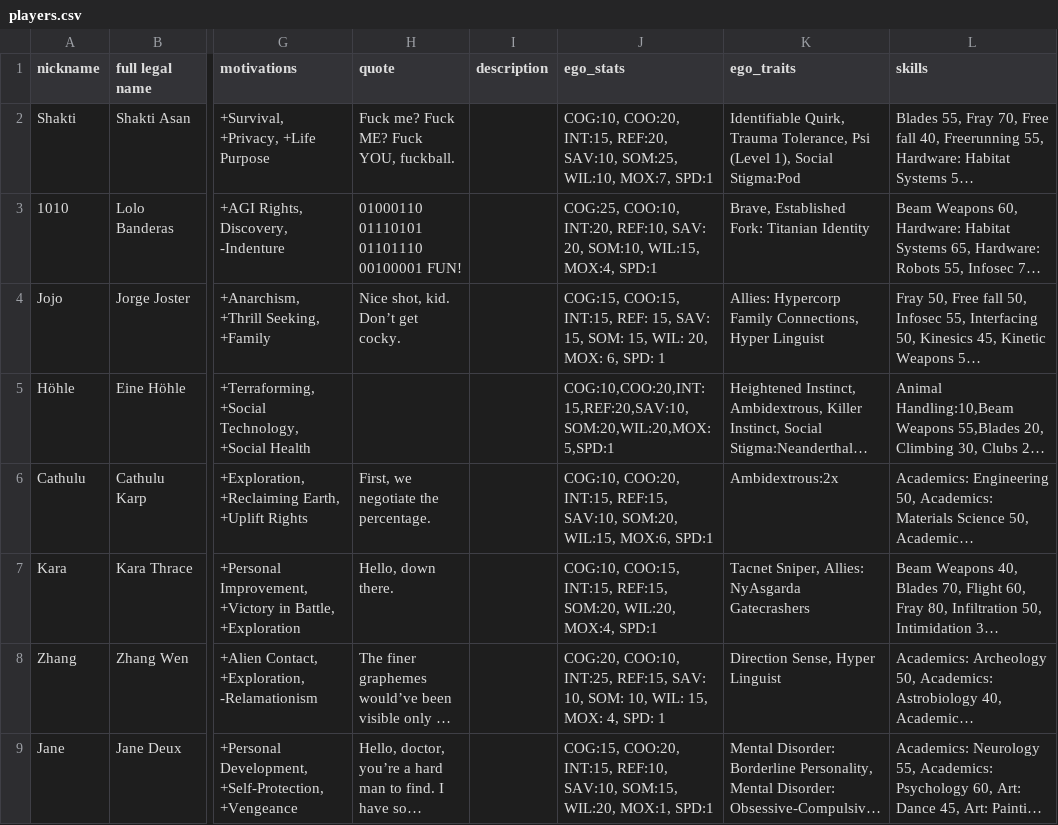
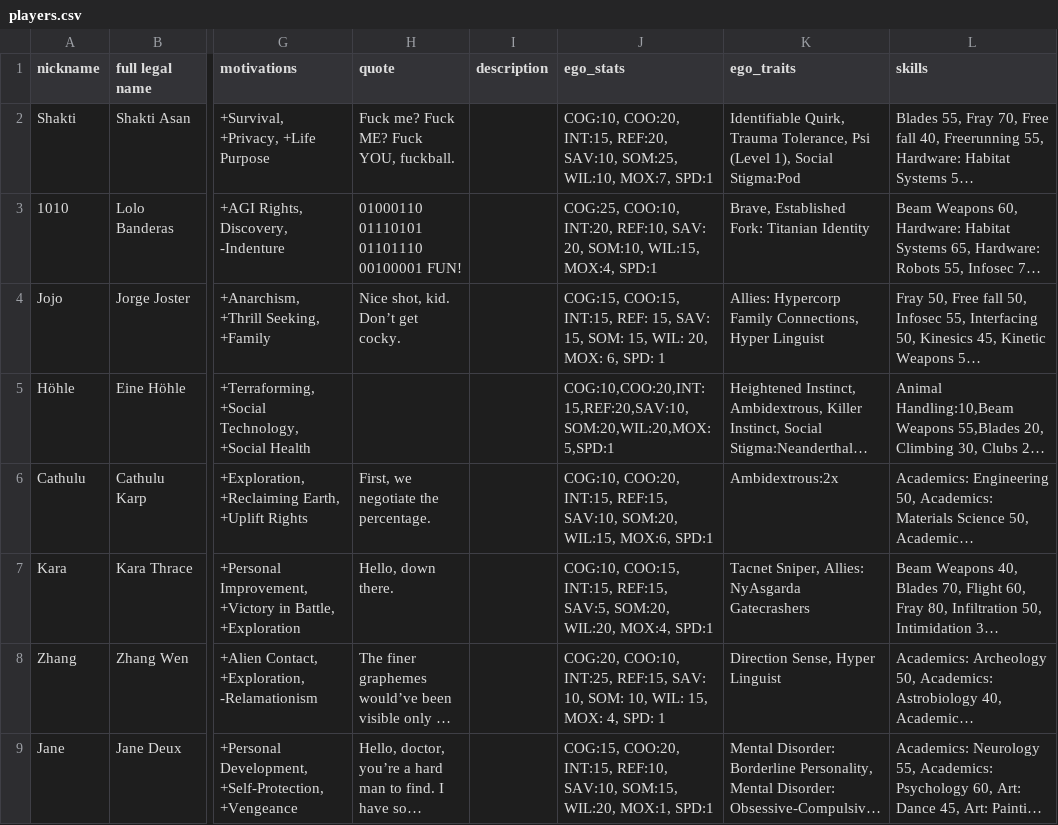
Before and after one commit to nerdhaus/eldrich, a CSV file: web/modules/custom/ep_import/characters/players.csv, drawn as a sheet; only a part is shown, gaps mark what is left out; long unchanged cells end in …; the diff names each change by its address in the sheet, - before the commit and + after, or states it on an @@ line.

```diff
--- a/web/modules/custom/ep_import/characters/players.csv
+++ b/web/modules/custom/ep_import/characters/players.csv
-J7 (ego_stats): …INT:15, REF:15, SOM:20, WIL:20,…
+J7 (ego_stats): …INT:15, REF:15, SAV:5, SOM:20, WIL:20,…
```
Also changed, not shown: web/modules/custom/ep_import/gear/augmentations.csv, web/modules/custom/ep_import/gear/drugs.csv, 8 other files.
